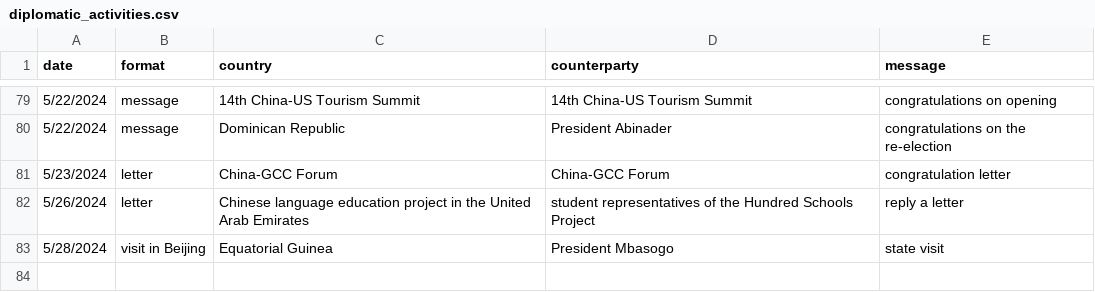
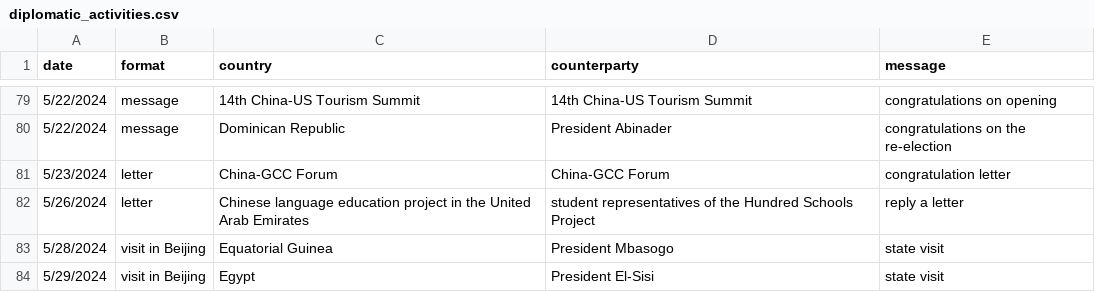
Before and after one commit to boshishuoshuo/boshishuoshuo.github.io, a CSV file: _data/diplomatic_activities.csv, drawn as a sheet; only a part is shown, gaps mark what is left out; the diff names each change by its address in the sheet, - before the commit and + after, or states it on an @@ line.

Commit message:
Update diplomatic activites 2024/5/29

```diff
--- a/_data/diplomatic_activities.csv
+++ b/_data/diplomatic_activities.csv
+row 84: 5/29/2024 | visit in Beijing | Egypt | President El-Sisi | state visit
```
